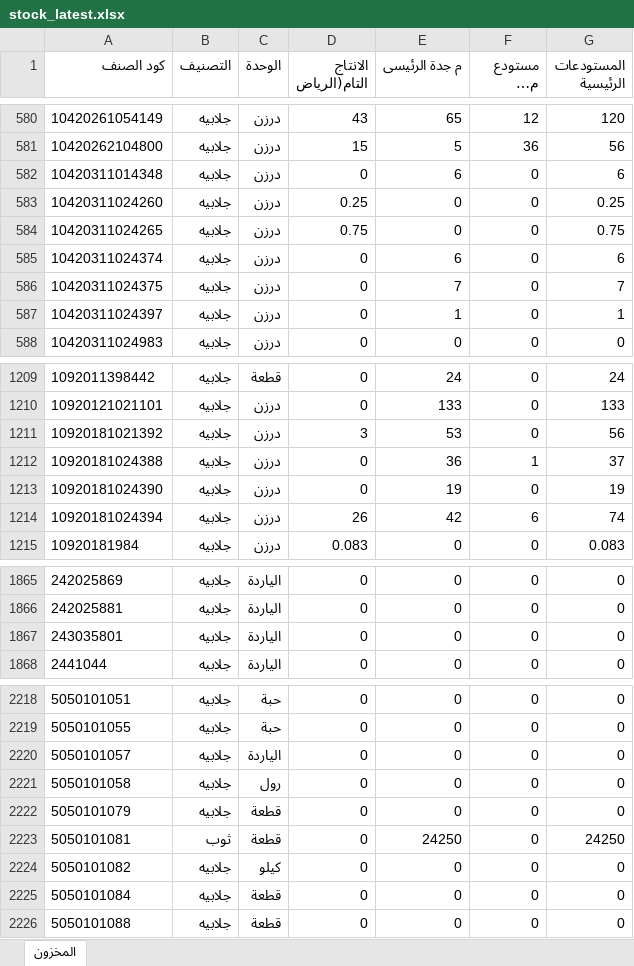
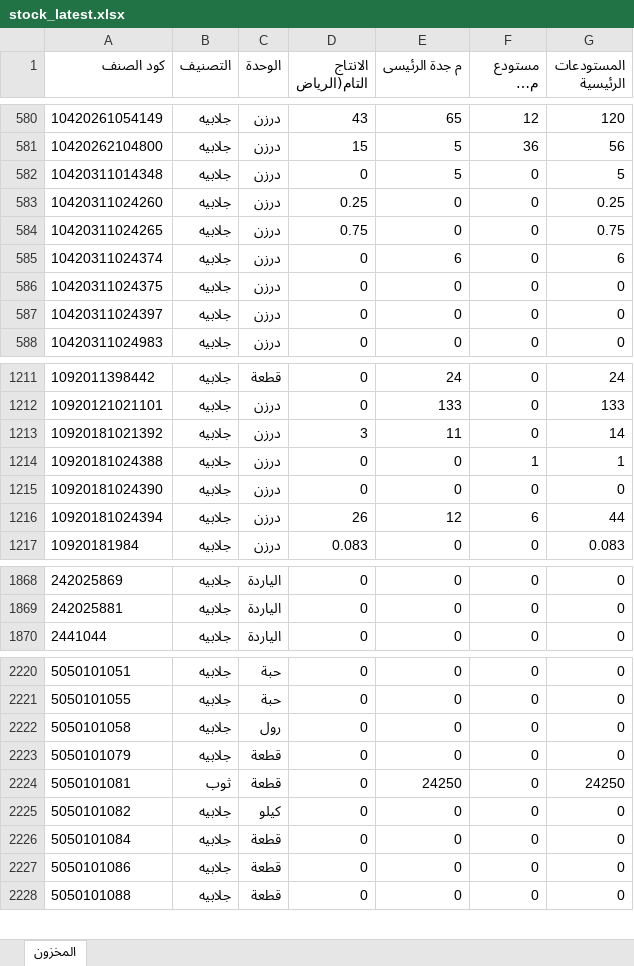
Before and after one commit to hassaneslam1646-svg/ikaf-catalog, an Excel workbook: build/stock_latest.xlsx, sheet المخزون, drawn as a sheet; only a part is shown, gaps mark what is left out; long unchanged cells end in …; values as stored, in another font and other column widths than the file's, no borders; removed rows and columns are numbered as before the commit, all else as after; the diff covers the shown part only; the diff names each change by its address in the sheet, - before the commit and + after, or states it on an @@ line.

```diff
--- a/build/stock_latest.xlsx (sheet المخزون)
+++ b/build/stock_latest.xlsx (sheet المخزون)
-E582 (م جدة الرئيسى): 6
+E582 (م جدة الرئيسى): 5
-G582 (المستودعات الرئيسية): 6
+G582 (المستودعات الرئيسية): 5
-E586 (م جدة الرئيسى): 7
+E586 (م جدة الرئيسى): 0
-G586 (المستودعات الرئيسية): 7
+G586 (المستودعات الرئيسية): 0
-E587 (م جدة الرئيسى): 1
+E587 (م جدة الرئيسى): 0
-G587 (المستودعات الرئيسية): 1
+G587 (المستودعات الرئيسية): 0
-E1213 (م جدة الرئيسى): 53
+E1213 (م جدة الرئيسى): 11
-G1213 (المستودعات الرئيسية): 56
+G1213 (المستودعات الرئيسية): 14
-E1214 (م جدة الرئيسى): 36
+E1214 (م جدة الرئيسى): 0
-G1214 (المستودعات الرئيسية): 37
+G1214 (المستودعات الرئيسية): 1
-E1215 (م جدة الرئيسى): 19
+E1215 (م جدة الرئيسى): 0
-G1215 (المستودعات الرئيسية): 19
+G1215 (المستودعات الرئيسية): 0
-E1216 (م جدة الرئيسى): 42
+E1216 (م جدة الرئيسى): 12
-G1216 (المستودعات الرئيسية): 74
+G1216 (المستودعات الرئيسية): 44
-row 1867: 243035801 | جلابيه | الياردة | 0 | 0 | 0 | 0
-row 2220: 5050101057 | جلابيه | الياردة | 0 | 0 | 0 | 0
+row 2227: 5050101086 | جلابيه | قطعة | 0 | 0 | 0 | 0
```
Also changed, not shown: 5 added rows, 2 removed rows and 137 edited cells elsewhere in this sheet, 7 other files.
